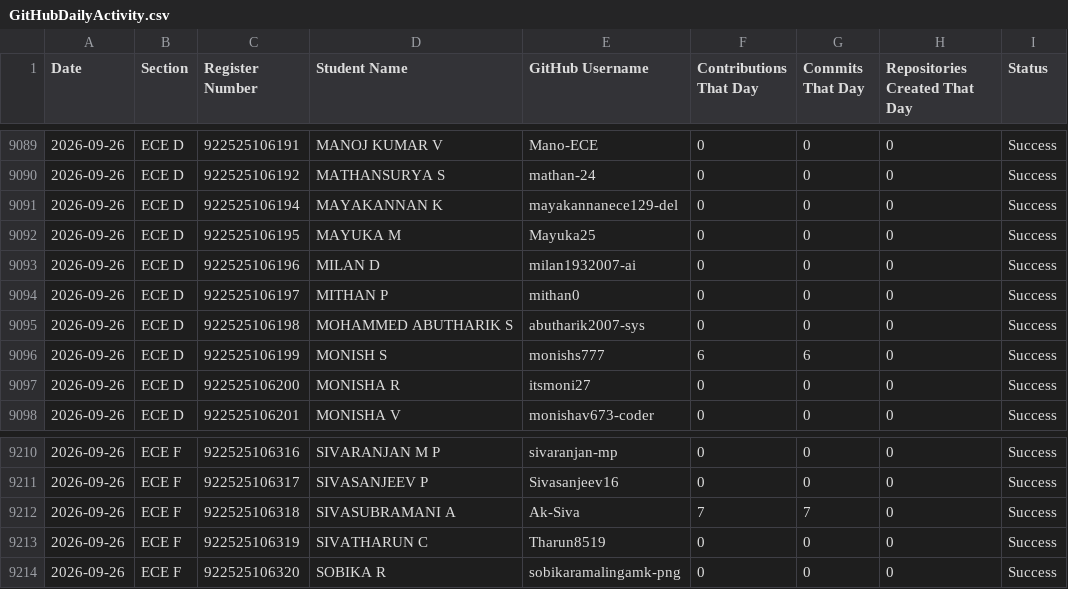
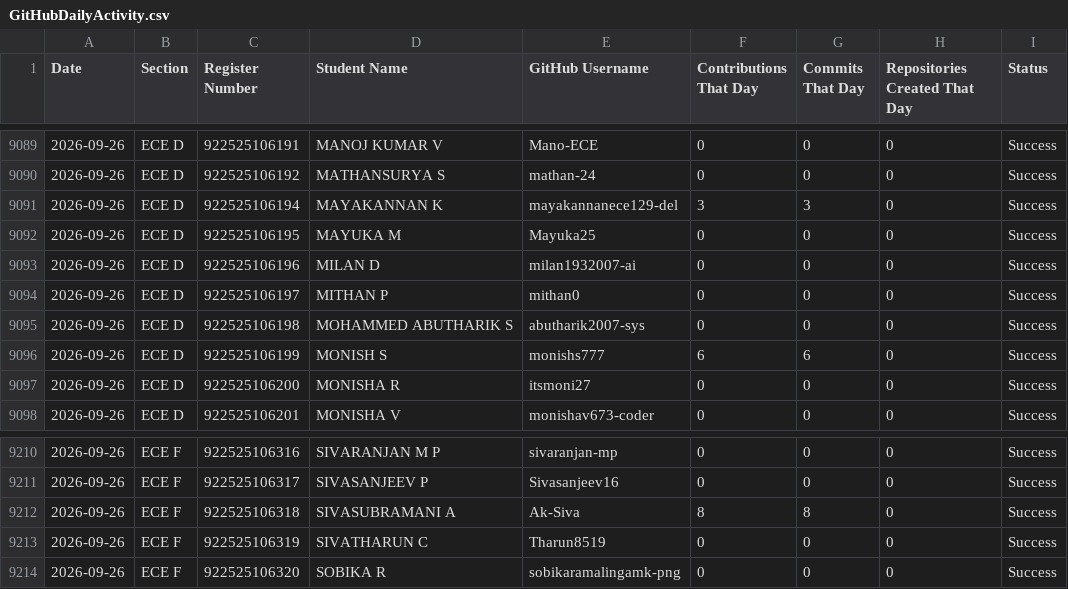
Before and after one commit to sabareesh2008/ECE-DEPARTMENT-coding-skills-tracker, a CSV file: GitHubDailyActivity.csv, drawn as a sheet; only a part is shown, gaps mark what is left out.

```diff
--- a/GitHubDailyActivity.csv
+++ b/GitHubDailyActivity.csv
@@ -9090,3 +9090,3 @@
 2026-09-26,ECE D,922525106192,MATHANSURYA S,mathan-24,0,0,0,Success
-2026-09-26,ECE D,922525106194,MAYAKANNAN K,mayakannanece129-del,0,0,0,Success
+2026-09-26,ECE D,922525106194,MAYAKANNAN K,mayakannanece129-del,3,3,0,Success
 2026-09-26,ECE D,922525106195,MAYUKA M,Mayuka25,0,0,0,Success
@@ -9211,3 +9211,3 @@
 2026-09-26,ECE F,922525106317,SIVASANJEEV P,Sivasanjeev16,0,0,0,Success
-2026-09-26,ECE F,922525106318,SIVASUBRAMANI A,Ak-Siva,7,7,0,Success
+2026-09-26,ECE F,922525106318,SIVASUBRAMANI A,Ak-Siva,8,8,0,Success
 2026-09-26,ECE F,922525106319,SIVATHARUN C,Tharun8519,0,0,0,Success
```
Also changed, not shown: GitHubErrors.csv, GitHubLiveData.csv, 1 other file.
